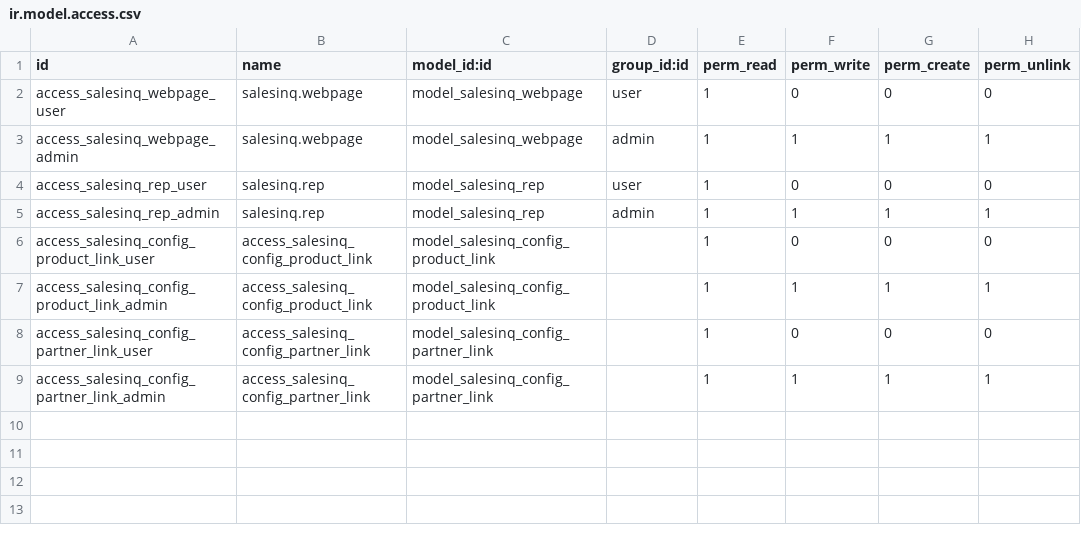
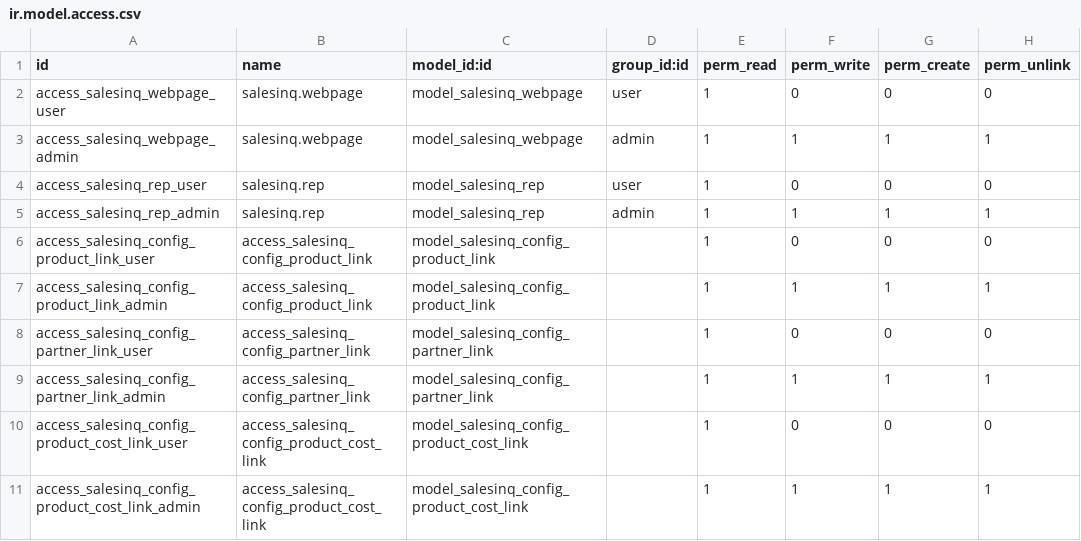
Before and after one commit to ethanfurman/openerp_salesinq, a CSV file: security/ir.model.access.csv, drawn as a sheet.

Commit message:
support product cost links

```diff
--- a/security/ir.model.access.csv
+++ b/security/ir.model.access.csv
@@ -9 +9,3 @@
 "access_salesinq_config_partner_link_admin","access_salesinq_config_partner_link","model_salesinq_config_partner_link",,1,1,1,1
+"access_salesinq_config_product_cost_link_user","access_salesinq_config_product_cost_link","model_salesinq_config_product_cost_link",,1,0,0,0
+"access_salesinq_config_product_cost_link_admin","access_salesinq_config_product_cost_link","model_salesinq_config_product_cost_link",,1,1,1,1
```
Also changed, not shown: 5 other files.
